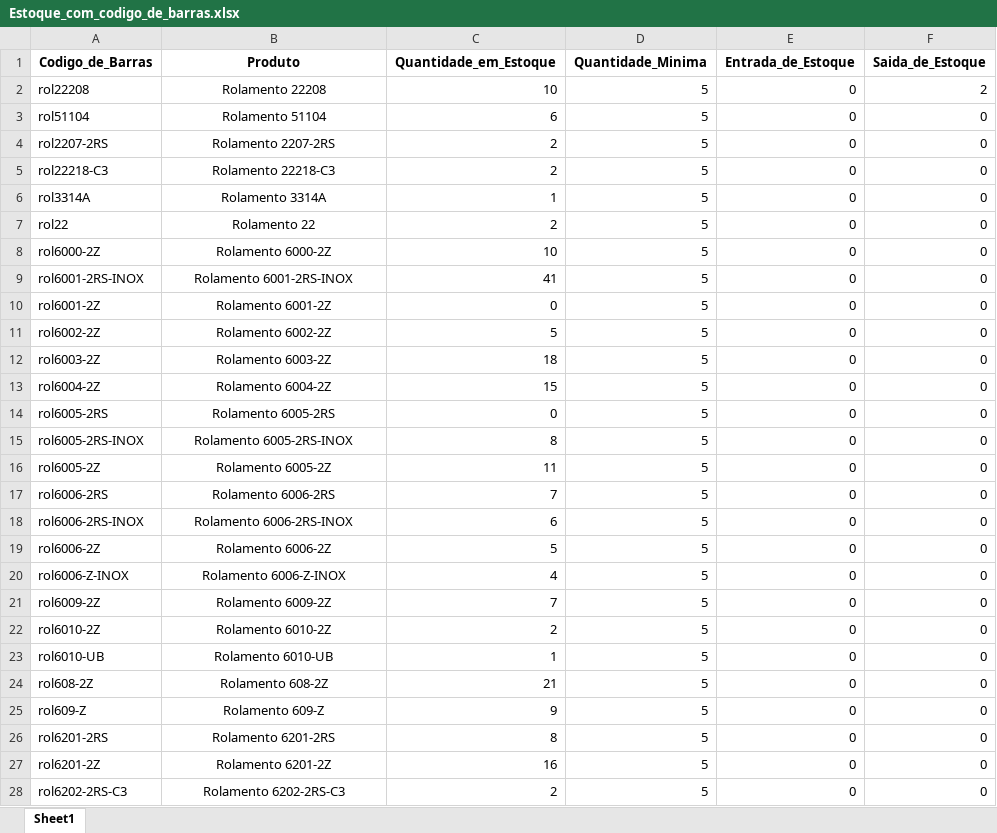
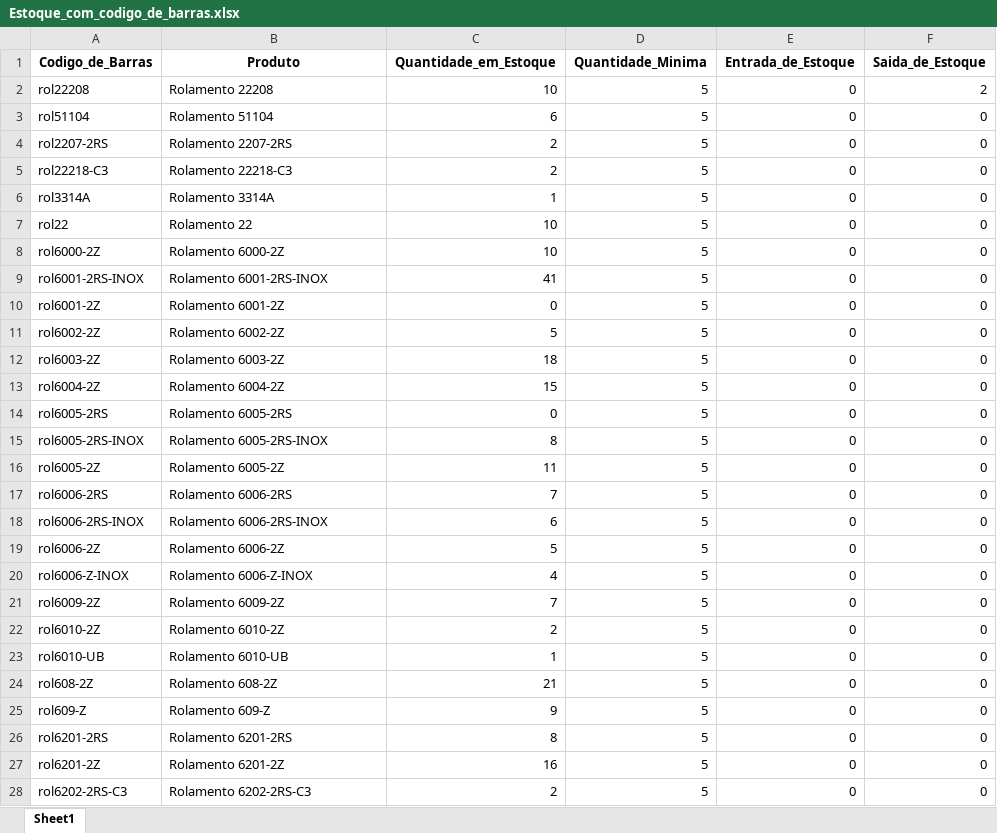
Before and after one commit to CaioSantos-23/Projeto-estoque, an Excel workbook: Estoque_com_codigo_de_barras.xlsx, sheet Sheet1, drawn as a sheet; only a part is shown; values as stored, in another font and other column widths than the file's, no borders; the diff covers the shown part only; the diff names each change by its address in the sheet, - before the commit and + after, or states it on an @@ line.

Commit message:
feito melhoria na visualização do estoque de itens induvidualmente

```diff
--- a/Estoque_com_codigo_de_barras.xlsx (sheet Sheet1)
+++ b/Estoque_com_codigo_de_barras.xlsx (sheet Sheet1)
-B2:B28 alignment: center
+B2:B28 alignment: left
-C7 (Quantidade_em_Estoque): 2
+C7 (Quantidade_em_Estoque): 10
```
Also changed, not shown: 2 added rows and cell formats elsewhere in this sheet, 1 other file.
